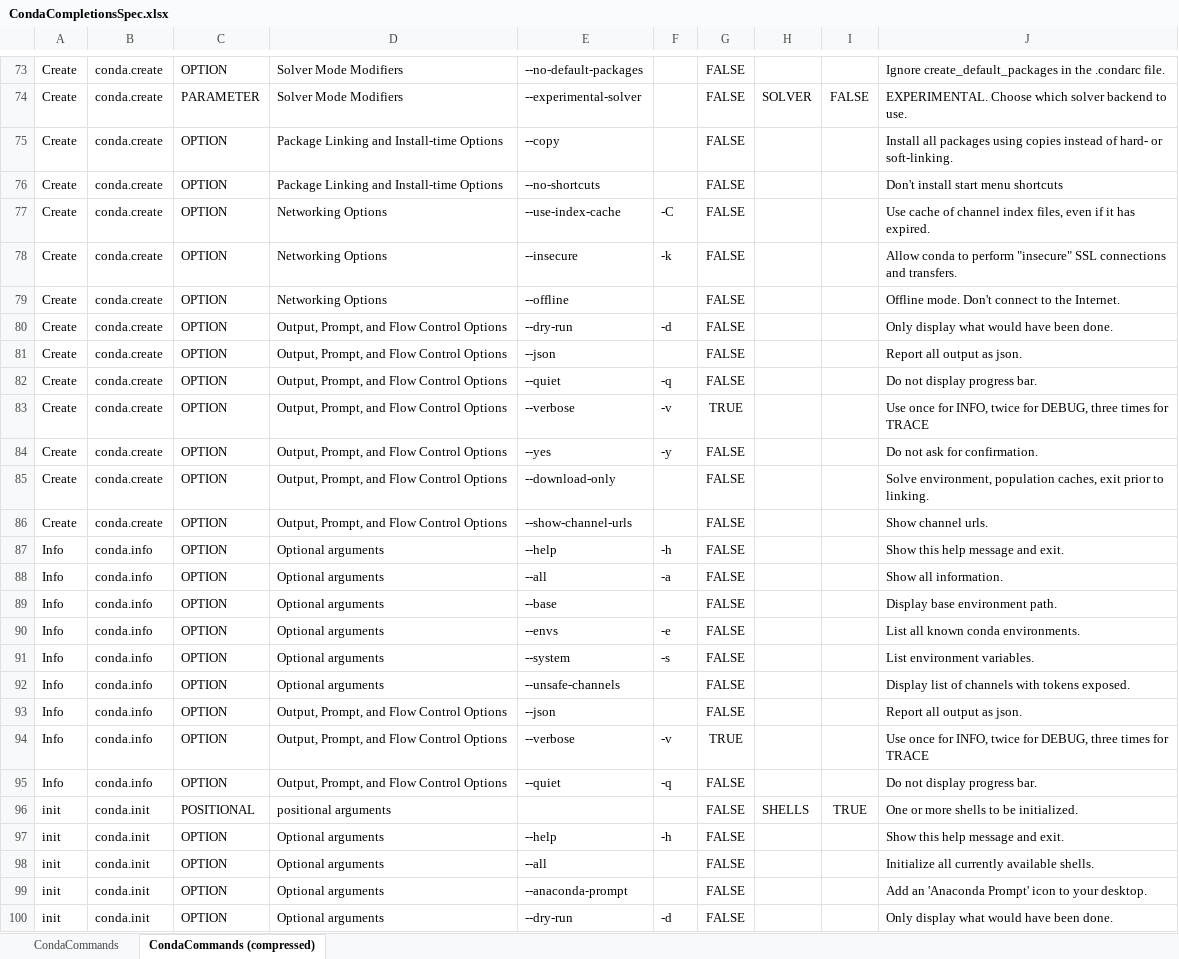
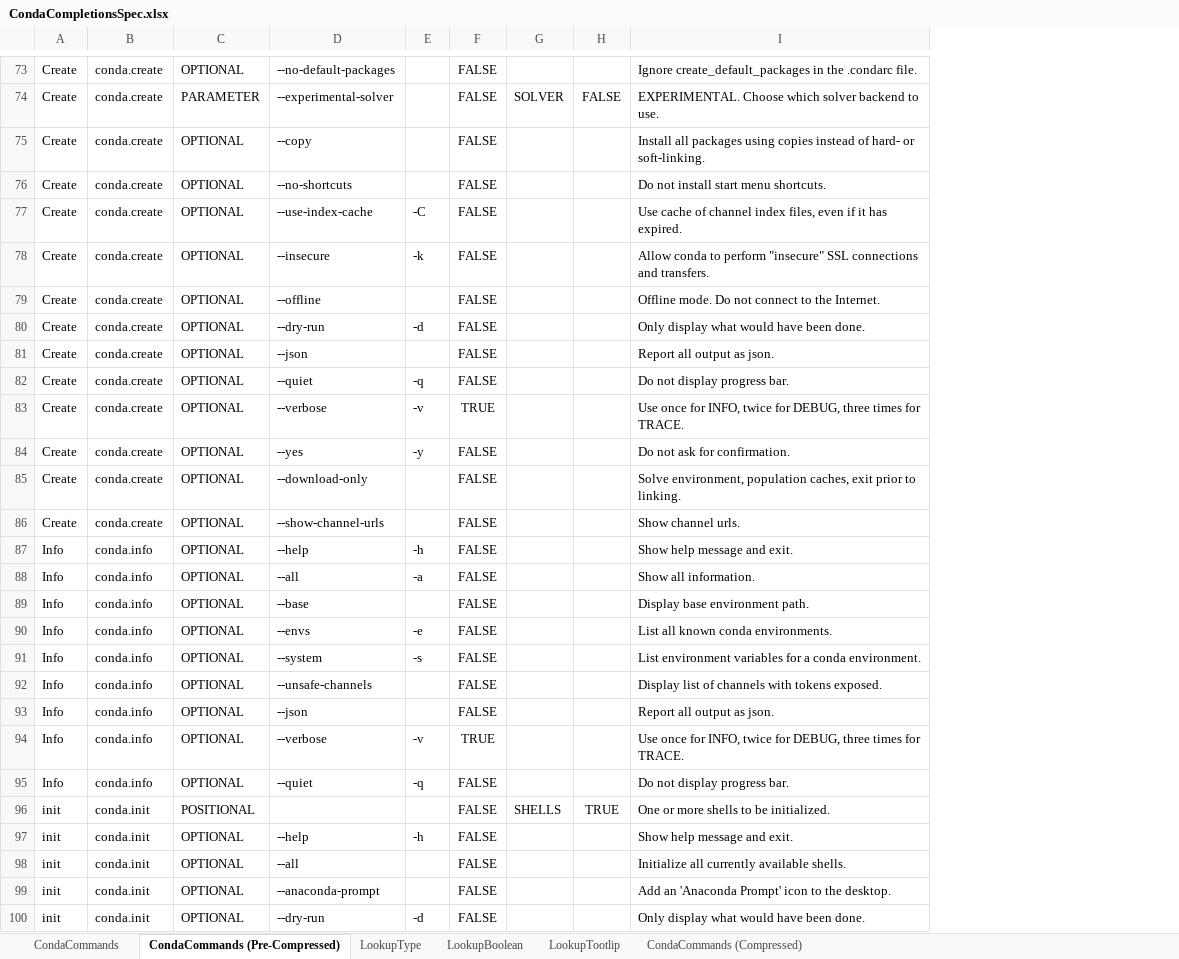
Before and after one commit to DiaAzul/Posh-Predictive-Text, an Excel workbook: Conda-help-files/CondaCompletionsSpec.xlsx, sheet CondaCommands (Pre-Compressed), drawn as a sheet; only a part is shown, gaps mark what is left out; values as stored, in another font and other column widths than the file's, no borders; removed rows and columns are numbered as before the commit, all else as after; the diff covers the shown part only; the diff names each change by its address in the sheet, - before the commit and + after, or states it on an @@ line.

Commit message:
Compress Conda Syntax Tree by removing redundant information.
(a) Shorten column headers.
(b) Remove command group.
(c) Shorten Types, Boolean Values.
(d) Replace tooltips with code and put text in resource fiile.

```diff
--- a/Conda-help-files/CondaCompletionsSpec.xlsx (sheet CondaCommands (Pre-Compressed))
+++ b/Conda-help-files/CondaCompletionsSpec.xlsx (sheet CondaCommands (Pre-Compressed))
-sheet tab: CondaCommands (compressed)
+sheet tab: CondaCommands (Pre-Compressed)
+sheet tab: LookupType
+sheet tab: LookupBoolean
+sheet tab: LookupTootlip
+sheet tab: CondaCommands (Compressed)
-column D, rows 73-100: Solver Mode Modifiers | Solver Mode Modifiers | Package Linking and Install-time Options | Package Linking and Install-time Options | Networking Options | Networking Options | Networking Options | Output, Prompt, and Flow Control Options | Output, Prompt, and Flow Control Options | Output, Prompt, and Flow Control Options | Output, Prompt, and Flow Control Options | Output, Prompt, and Flow Control Options | Output, Prompt, and Flow Control Options | Output, Prompt, and Flow Control Options | Optional arguments | Optional arguments | Optional arguments | Optional arguments | Optional arguments | Optional arguments | Output, Prompt, and Flow Control Options | Output, Prompt, and Flow Control Options | Output, Prompt, and Flow Control Options | positional arguments | Optional arguments | Optional arguments | Optional arguments | Optional arguments
-C73: OPTION
+C73: OPTIONAL
-C75:C95: OPTION
+C75:C95: OPTIONAL
-I76: Don't install start menu shortcuts
+I76: Do not install start menu shortcuts.
-I79: Offline mode. Don't connect to the Internet.
+I79: Offline mode. Do not connect to the Internet.
-I83: …times for TRACE
+I83: …times for TRACE.
-I87: Show this help message and exit.
+I87: Show help message and exit.
-I91: List environment variables.
+I91: List environment variables for a conda environment.
-I94: …times for TRACE
+I94: …times for TRACE.
-C97:C100: OPTION
+C97:C100: OPTIONAL
-I97: Show this help message and exit.
+I97: Show help message and exit.
-I99: …icon to your desktop.
+I99: …icon to the desktop.
```
Also changed, not shown: 1 added row, 1 removed row and 123 edited cells elsewhere in this sheet, 6 other files.
